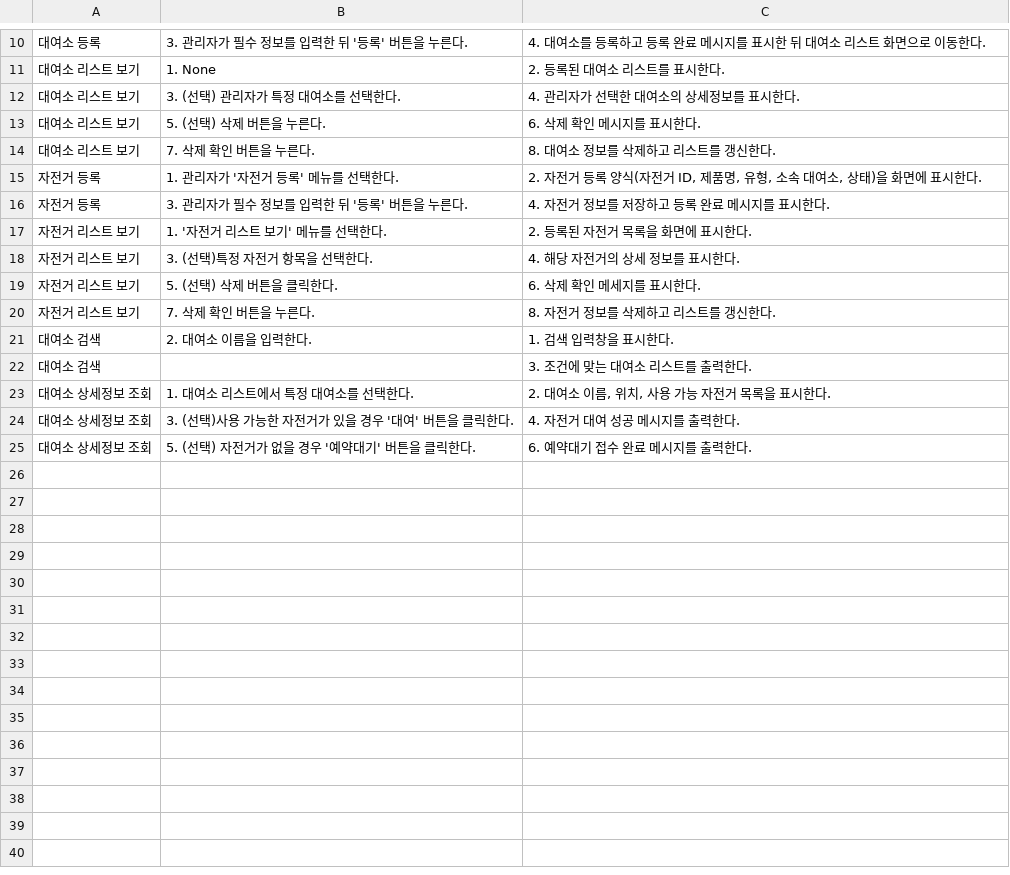
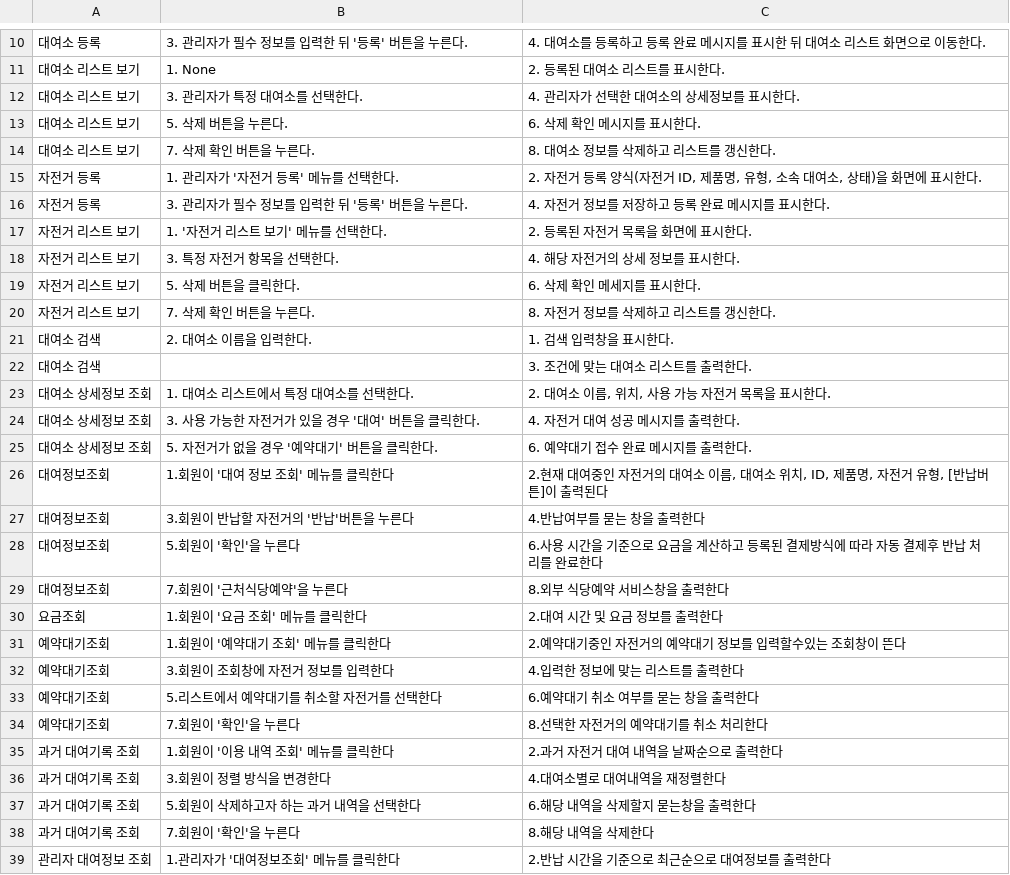
Before and after one commit to ssangyeon/software_engineering_project, a CSV file: use_case_descriptions/UseCaseDescription_1_10.csv, drawn as a sheet; only a part is shown, gaps mark what is left out; the diff covers the shown part only.

Commit message:
sy

```diff
--- a/use_case_descriptions/UseCaseDescription_1_10.csv
+++ b/use_case_descriptions/UseCaseDescription_1_10.csv
@@ -11,4 +11,4 @@
 대여소 리스트 보기,1. None ,2. 등록된 대여소 리스트를 표시한다.,
-대여소 리스트 보기,3. (선택) 관리자가 특정 대여소를 선택한다.,4. 관리자가 선택한 대여소의 상세정보를 표시한다.,
-대여소 리스트 보기,5. (선택) 삭제 버튼을 누른다.,6. 삭제 확인 메시지를 표시한다.,
+대여소 리스트 보기,3. 관리자가 특정 대여소를 선택한다.,4. 관리자가 선택한 대여소의 상세정보를 표시한다.,
+대여소 리스트 보기,5. 삭제 버튼을 누른다.,6. 삭제 확인 메시지를 표시한다.,
 대여소 리스트 보기,7. 삭제 확인 버튼을 누른다.,8. 대여소 정보를 삭제하고 리스트를 갱신한다.,
@@ -17,4 +17,4 @@
 자전거 리스트 보기,1. '자전거 리스트 보기' 메뉴를 선택한다.,2. 등록된 자전거 목록을 화면에 표시한다.,
-자전거 리스트 보기,3. (선택)특정 자전거 항목을 선택한다.,4. 해당 자전거의 상세 정보를 표시한다.,
-자전거 리스트 보기,5. (선택) 삭제 버튼을 클릭한다.,6. 삭제 확인 메세지를 표시한다.,
+자전거 리스트 보기,3. 특정 자전거 항목을 선택한다.,4. 해당 자전거의 상세 정보를 표시한다.,
+자전거 리스트 보기,5. 삭제 버튼을 클릭한다.,6. 삭제 확인 메세지를 표시한다.,
 자전거 리스트 보기,7. 삭제 확인 버튼을 누른다.,8. 자전거 정보를 삭제하고 리스트를 갱신한다.,
@@ -23,3 +23,17 @@
 대여소 상세정보 조회,1. 대여소 리스트에서 특정 대여소를 선택한다.,"2. 대여소 이름, 위치, 사용 가능 자전거 목록을 표시한다.",
-대여소 상세정보 조회,3. (선택)사용 가능한 자전거가 있을 경우 '대여' 버튼을 클릭한다.,4. 자전거 대여 성공 메시지를 출력한다.,
-대여소 상세정보 조회,5. (선택) 자전거가 없을 경우 '예약대기' 버튼을 클릭한다.,6. 예약대기 접수 완료 메시지를 출력한다.,
+대여소 상세정보 조회,3. 사용 가능한 자전거가 있을 경우 '대여' 버튼을 클릭한다.,4. 자전거 대여 성공 메시지를 출력한다.,
+대여소 상세정보 조회,5.  자전거가 없을 경우 '예약대기' 버튼을 클릭한다.,6. 예약대기 접수 완료 메시지를 출력한다.,
+대여정보조회,1.회원이 '대여 정보 조회' 메뉴를 클릭한다,"2.현재 대여중인 자전거의 대여소 이름, 대여소 위치, ID, 제품명, 자전거 유형, [반납버튼]이 출력된다",
+대여정보조회,3.회원이 반납할 자전거의 '반납'버튼을 누른다,4.반납여부를 묻는 창을 출력한다,
+대여정보조회,5.회원이 '확인'을 누른다,6.사용 시간을 기준으로 요금을 계산하고 등록된 결제방식에 따라 자동 결제후 반납 처리를 완료한다,
+대여정보조회,7.회원이 '근처식당예약'을 누른다,8.외부 식당예약 서비스창을 출력한다,
+요금조회,1.회원이 '요금 조회' 메뉴를 클릭한다,2.대여 시간 및 요금 정보를 출력한다,
+예약대기조회,1.회원이 '예약대기 조회' 메뉴를 클릭한다,2.예약대기중인 자전거의 예약대기 정보를 입력할수있는 조회창이 뜬다,
+예약대기조회,3.회원이 조회창에 자전거 정보를 입력한다,4.입력한 정보에 맞는 리스트를 출력한다,
+예약대기조회,5.리스트에서 예약대기를 취소할 자전거를 선택한다,6.예약대기 취소 여부를 묻는 창을 출력한다,
+예약대기조회,7.회원이 '확인'을 누른다,8.선택한 자전거의 예약대기를 취소 처리한다,
+과거 대여기록 조회,1.회원이 '이용 내역 조회' 메뉴를 클릭한다,2.과거 자전거 대여 내역을 날짜순으로 출력한다,
+과거 대여기록 조회,3.회원이 정렬 방식을 변경한다,4.대여소별로 대여내역을 재정렬한다,
+과거 대여기록 조회,5.회원이 삭제하고자 하는 과거 내역을 선택한다,6.해당 내역을 삭제할지 묻는창을 출력한다,
+과거 대여기록 조회,7.회원이 '확인'을 누른다,8.해당 내역을 삭제한다,
+관리자 대여정보 조회,1.관리자가 '대여정보조회' 메뉴를 클릭한다,2.반납 시간을 기준으로 최근순으로 대여정보를 출력한다,
```
Also changed, not shown: 3 added rows elsewhere in this file.
